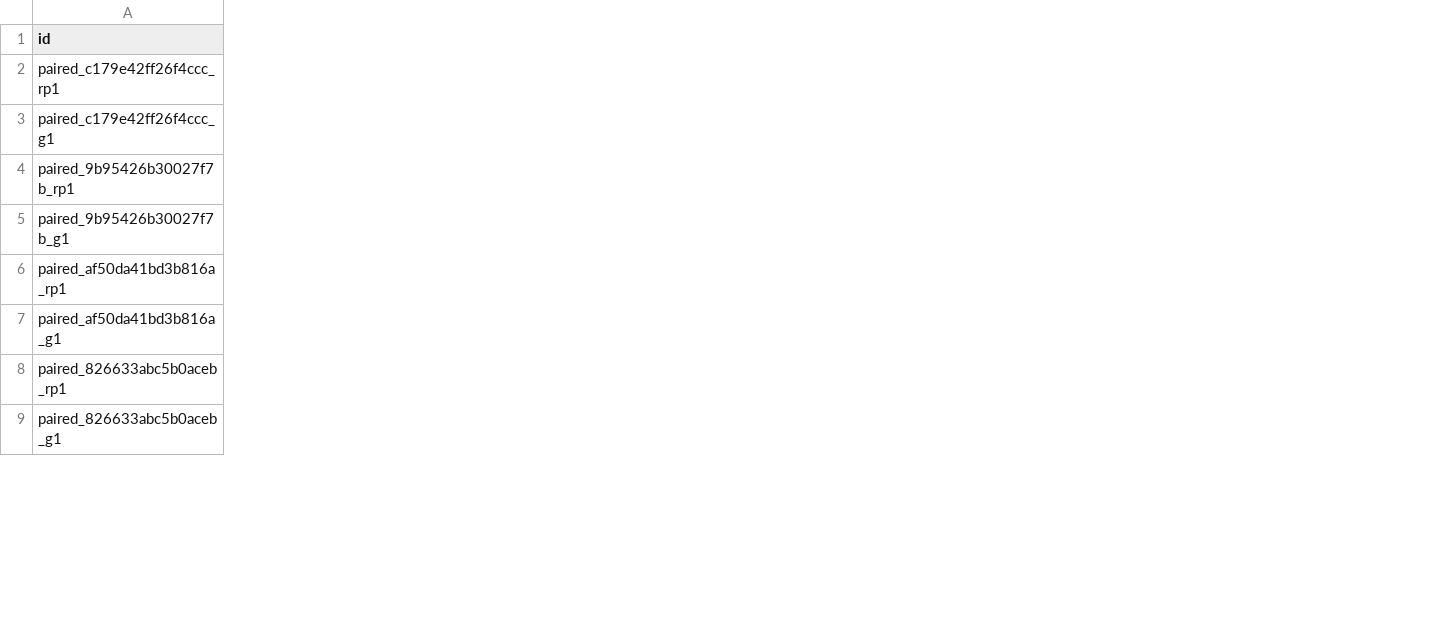
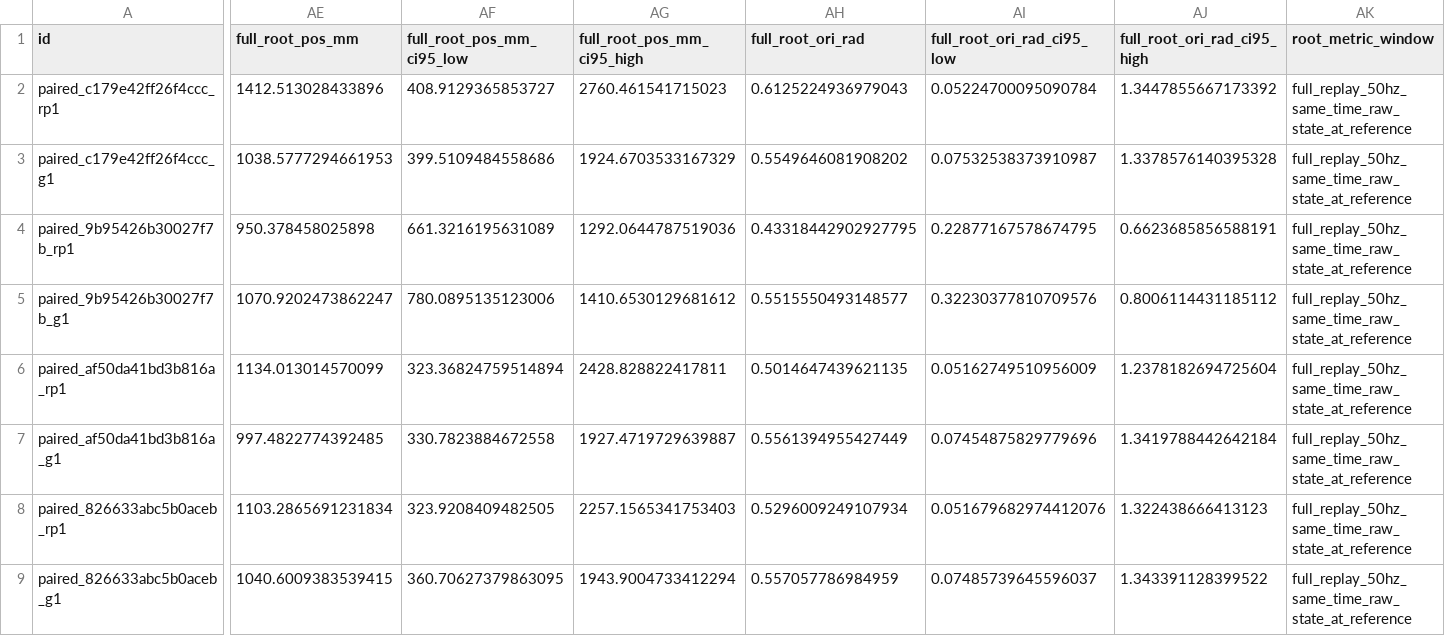
Before and after one commit to Zhang-Yongqi/robot_leaderboard, a CSV file: comparisons.csv, drawn as a sheet; only a part is shown, gaps mark what is left out; the diff names each change by its address in the sheet, - before the commit and + after, or states it on an @@ line.

Commit message:
Add audited full-window root errors and synchronized V7 reports

```diff
--- a/comparisons.csv
+++ b/comparisons.csv
+column AE (full_root_pos_mm), rows 2-9: 1412.513028433896 | 1038.5777294661953 | 950.378458025898 | 1070.9202473862247 | 1134.013014570099 | 997.4822774392485 | 1103.2865691231834 | 1040.6009383539415
+column AF (full_root_pos_mm_ci95_low), rows 2-9: 408.9129365853727 | 399.5109484558686 | 661.3216195631089 | 780.0895135123006 | 323.36824759514894 | 330.7823884672558 | 323.9208409482505 | 360.70627379863095
+column AG (full_root_pos_mm_ci95_high), rows 2-9: 2760.461541715023 | 1924.6703533167329 | 1292.0644787519036 | 1410.6530129681612 | 2428.828822417811 | 1927.4719729639887 | 2257.1565341753403 | 1943.9004733412294
+column AH (full_root_ori_rad), rows 2-9: 0.6125224936979043 | 0.5549646081908202 | 0.43318442902927795 | 0.5515550493148577 | 0.5014647439621135 | 0.5561394955427449 | 0.5296009249107934 | 0.557057786984959
+column AI (full_root_ori_rad_ci95_low), rows 2-9: 0.05224700095090784 | 0.07532538373910987 | 0.22877167578674795 | 0.32230377810709576 | 0.05162749510956009 | 0.07454875829779696 | 0.051679682974412076 | 0.07485739645596037
+column AJ (full_root_ori_rad_ci95_high), rows 2-9: 1.3447855667173392 | 1.3378576140395328 | 0.6623685856588191 | 0.8006114431185112 | 1.2378182694725604 | 1.3419788442642184 | 1.322438666413123 | 1.343391128399522
+column AK (root_metric_window), rows 2-9: all full_replay_50hz_same_time_raw_state_at_reference
```
Also changed, not shown: 11 other files.
